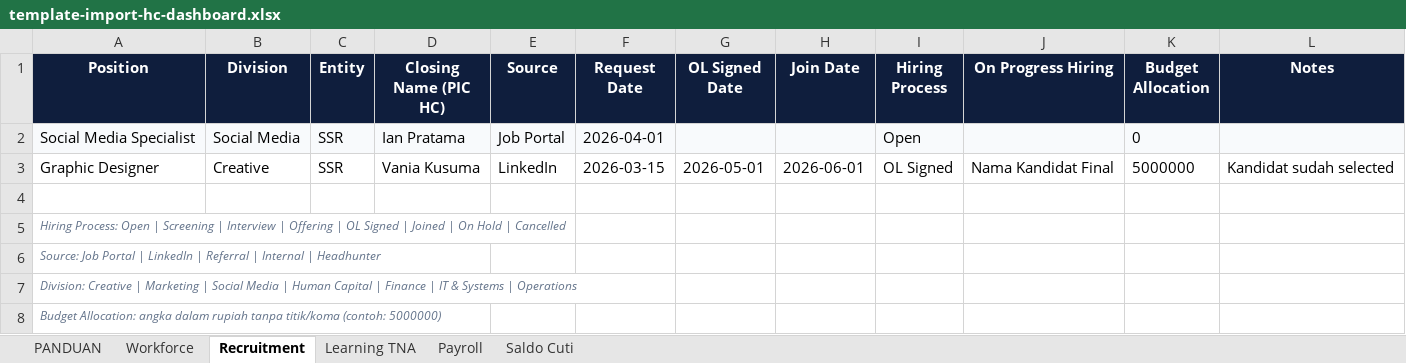
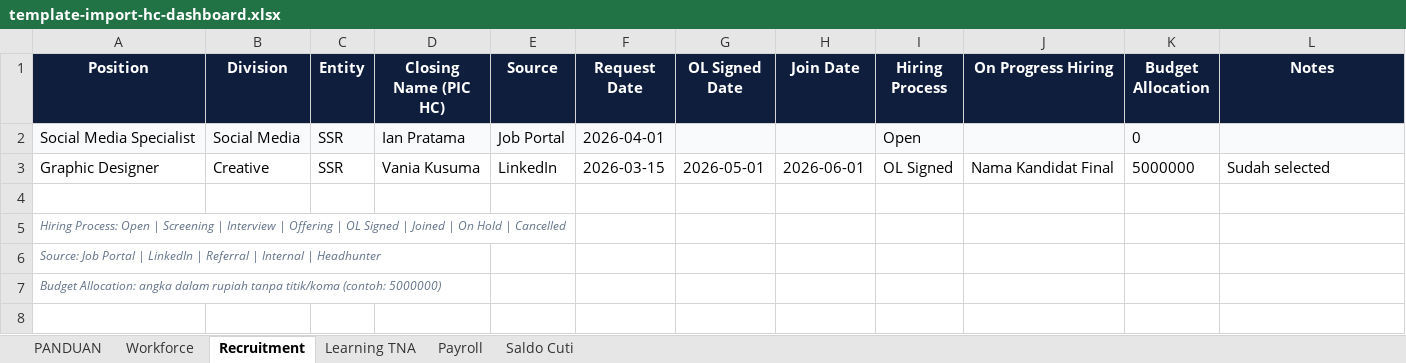
Before and after one commit to hc5758/hc-dashboard, an Excel workbook: public/templates/template-import-hc-dashboard.xlsx, sheet Recruitment, drawn as a sheet; values as stored, in another font and other column widths than the file's, no borders; the diff names each change by its address in the sheet, - before the commit and + after, or states it on an @@ line.

```diff
--- a/public/templates/template-import-hc-dashboard.xlsx (sheet Recruitment)
+++ b/public/templates/template-import-hc-dashboard.xlsx (sheet Recruitment)
-L3 (Notes): Kandidat sudah selected
+L3 (Notes): Sudah selected
-row 7: Division: Creative | Marketing | Social Media | Human Capital | Finance | IT & Systems | Operations
```
Also changed, not shown: sheet PANDUAN, sheet Workforce, sheet Saldo Cuti, 4 other files.
